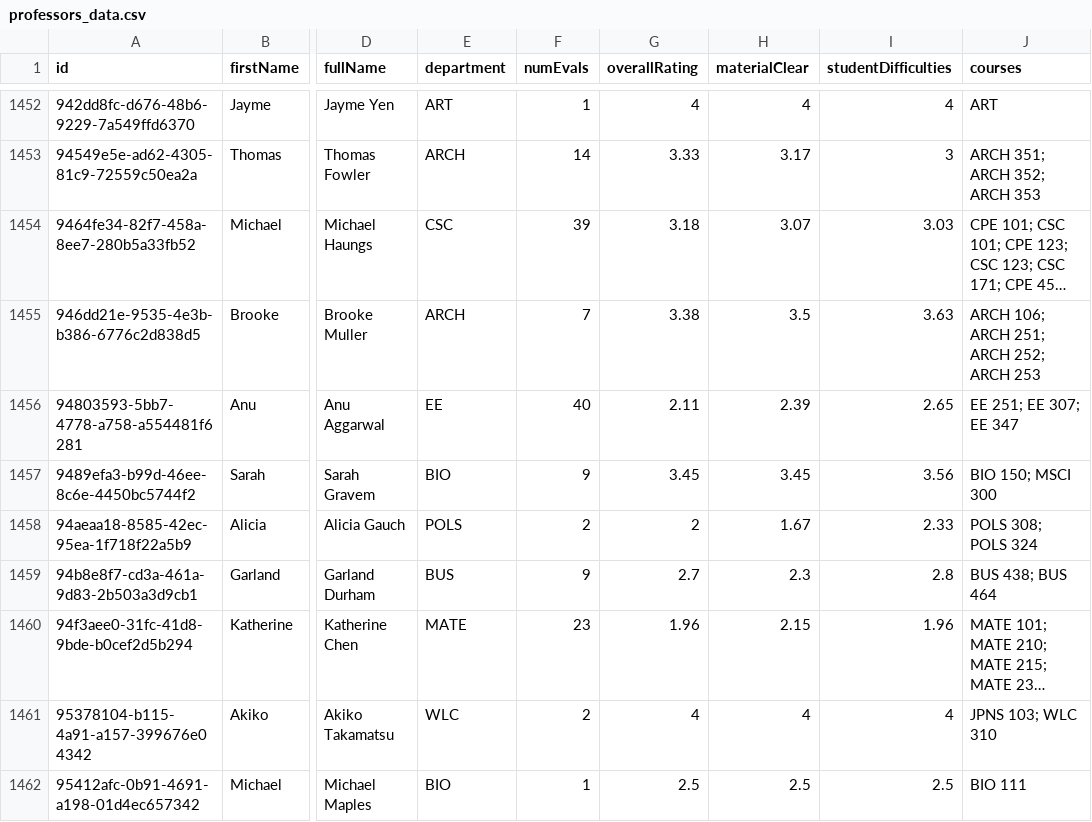
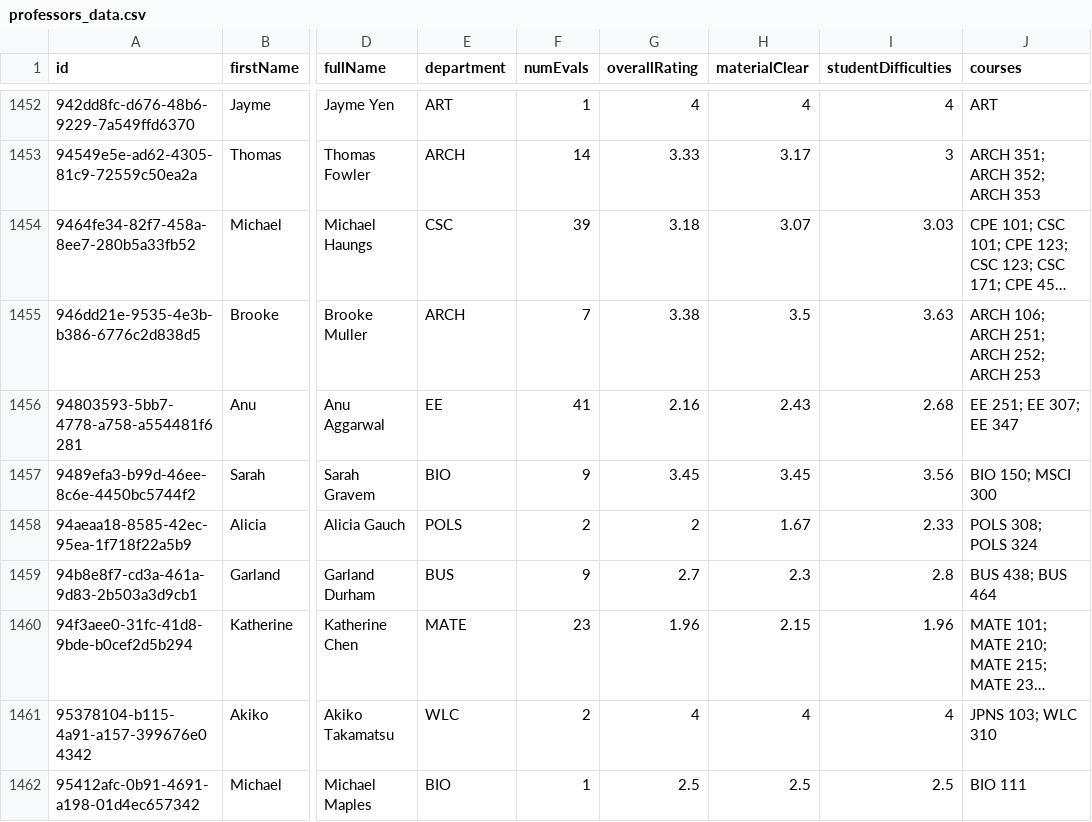
Before and after one commit to sreshtalluri/polyratings-data-collection, a CSV file: data/main/professors_data.csv, drawn as a sheet; only a part is shown, gaps mark what is left out; long unchanged cells end in …; the diff covers the shown part only; the diff names each change by its address in the sheet, - before the commit and + after, or states it on an @@ line.

```diff
--- a/data/main/professors_data.csv
+++ b/data/main/professors_data.csv
-F1456 (numEvals): 40
+F1456 (numEvals): 41
-G1456 (overallRating): 2.11
+G1456 (overallRating): 2.16
-H1456 (materialClear): 2.39
+H1456 (materialClear): 2.43
-I1456 (studentDifficulties): 2.65
+I1456 (studentDifficulties): 2.68
```
Also changed, not shown: 8 edited cells elsewhere in this file, data/main/department_summary.csv, data/main/professor_name_to_id.csv.
